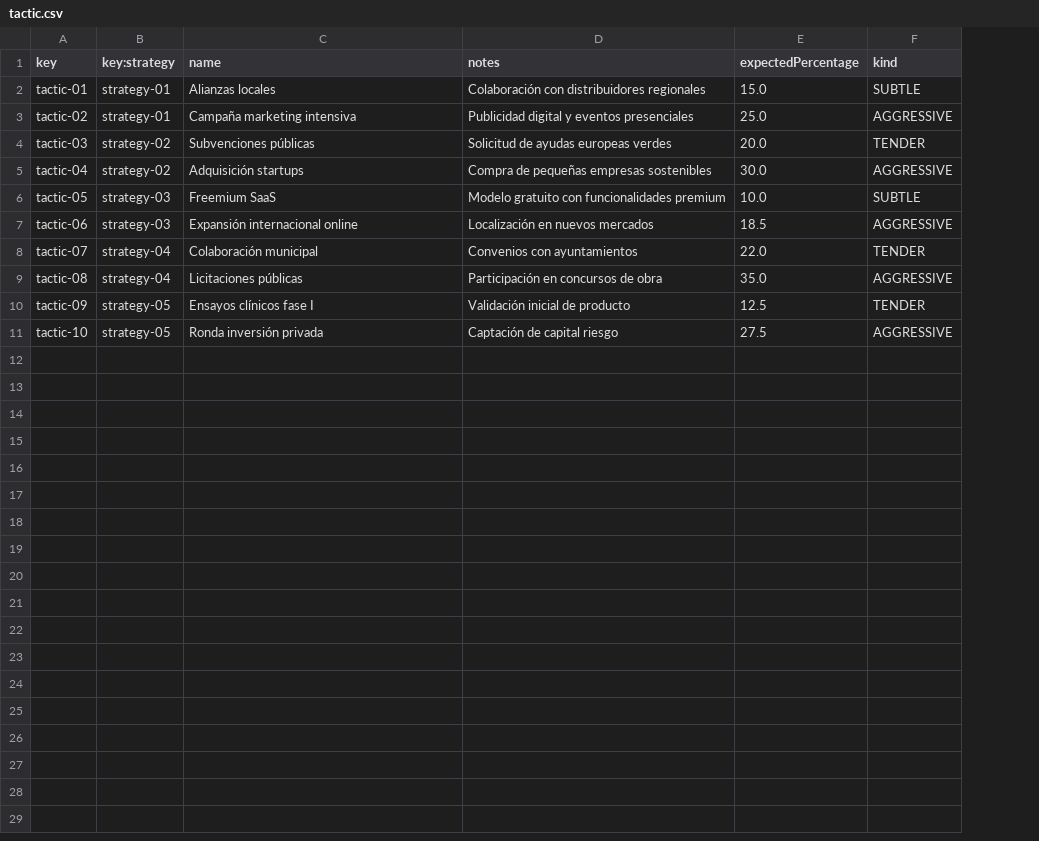
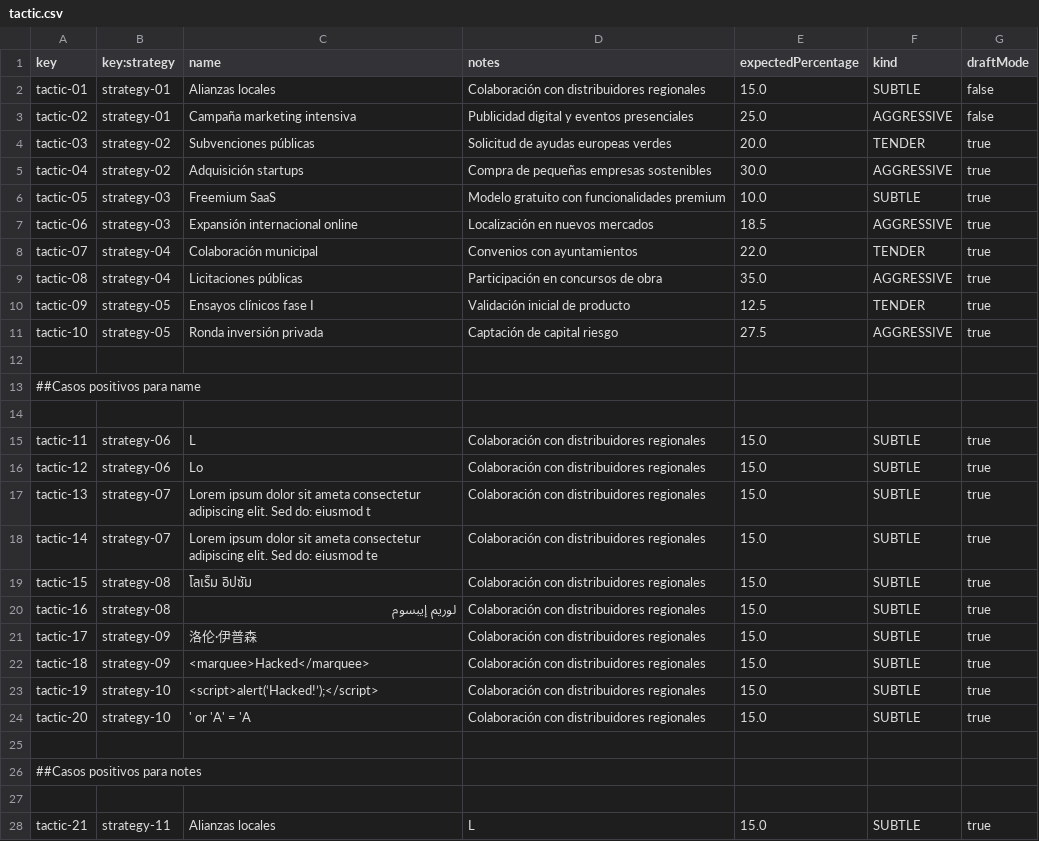
Before and after one commit to DP2-G-067/Acme-Starters-C, a CSV file: src/main/resources/WEB-INF/data/sample/batch-01/tactic.csv, drawn as a sheet; only a part is shown; the diff covers the shown part only; the diff names each change by its address in the sheet, - before the commit and + after, or states it on an @@ line.

```diff
--- a/src/main/resources/WEB-INF/data/sample/batch-01/tactic.csv
+++ b/src/main/resources/WEB-INF/data/sample/batch-01/tactic.csv
+column G (draftMode), rows 2-11: false | false | true | true | true | true | true | true | true | true
+row 12: (empty)
+row 13: ##Casos positivos para name
+row 14: (empty)
+row 15: tactic-11 | strategy-06 | L | Colaboración con distribuidores regionales | 15.0 | SUBTLE | true
+row 16: tactic-12 | strategy-06 | Lo | Colaboración con distribuidores regionales | 15.0 | SUBTLE | true
+row 17: tactic-13 | strategy-07 | Lorem ipsum dolor sit ameta consectetur adipiscing elit. Sed do: eiusmod t | Colaboración con distribuidores regionales | 15.0 | SUBTLE | true
+row 18: tactic-14 | strategy-07 | Lorem ipsum dolor sit ameta consectetur adipiscing elit. Sed do: eiusmod te | Colaboración con distribuidores regionales | 15.0 | SUBTLE | true
+row 19: tactic-15 | strategy-08 | โลเร็ม อิปซัม | Colaboración con distribuidores regionales | 15.0 | SUBTLE | true
+row 20: tactic-16 | strategy-08 | لوريم إيبسوم | Colaboración con distribuidores regionales | 15.0 | SUBTLE | true
+row 21: tactic-17 | strategy-09 | 洛伦·伊普森 | Colaboración con distribuidores regionales | 15.0 | SUBTLE | true
+row 22: tactic-18 | strategy-09 | <marquee>Hacked</marquee> | Colaboración con distribuidores regionales | 15.0 | SUBTLE | true
+row 23: tactic-19 | strategy-10 | <script>alert(‘Hacked!’);</script> | Colaboración con distribuidores regionales | 15.0 | SUBTLE | true
+row 24: tactic-20 | strategy-10 | ' or 'A' = 'A | Colaboración con distribuidores regionales | 15.0 | SUBTLE | true
+row 25: (empty)
+row 26: ##Casos positivos para notes
+row 27: (empty)
+row 28: tactic-21 | strategy-11 | Alianzas locales | L | 15.0 | SUBTLE | true
```
Also changed, not shown: 15 added rows elsewhere in this file, src/main/resources/WEB-INF/data/sample/batch-01/fundraiser.csv, src/main/resources/WEB-INF/data/sample/batch-01/user-account.csv, 11 other files.
